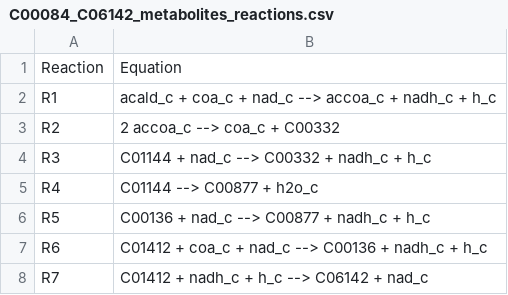
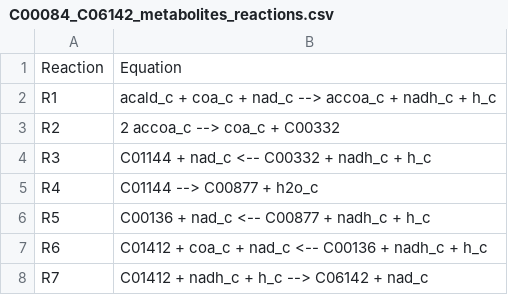
Before and after one commit to costasmexis/pathfinder, a CSV file: metnet/results/C00084_C06142_metabolites_reactions.csv, drawn as a sheet.

```diff
--- a/metnet/results/C00084_C06142_metabolites_reactions.csv
+++ b/metnet/results/C00084_C06142_metabolites_reactions.csv
@@ -3,6 +3,6 @@ R1,acald_c + coa_c + nad_c --> accoa_c + nadh_c + h_c
 R2,2 accoa_c --> coa_c + C00332
-R3,C01144 + nad_c --> C00332 + nadh_c + h_c
+R3,C01144 + nad_c <-- C00332 + nadh_c + h_c
 R4,C01144 --> C00877 + h2o_c
-R5,C00136 + nad_c --> C00877 + nadh_c + h_c
-R6,C01412 + coa_c + nad_c --> C00136 + nadh_c + h_c
+R5,C00136 + nad_c <-- C00877 + nadh_c + h_c
+R6,C01412 + coa_c + nad_c <-- C00136 + nadh_c + h_c
 R7,C01412 + nadh_c + h_c --> C06142 + nad_c
```
Also changed, not shown: metnet/results/C00024_C06142_seed_reactions.csv, metnet/results/C00074_C06142_metabolites_reactions.csv, 12 other files.
